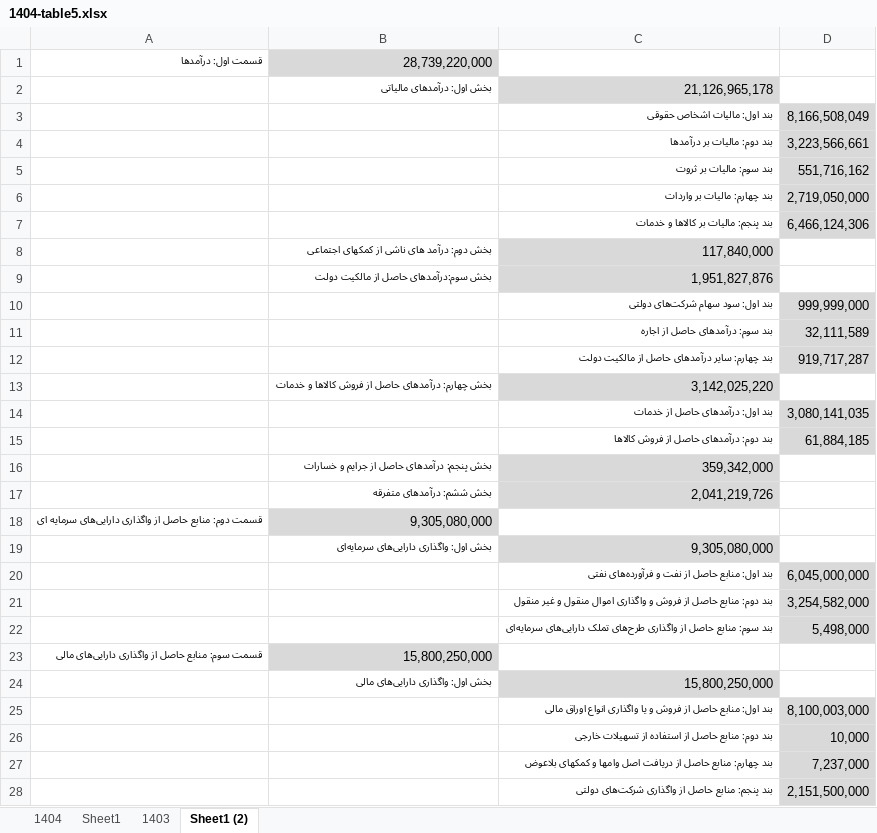
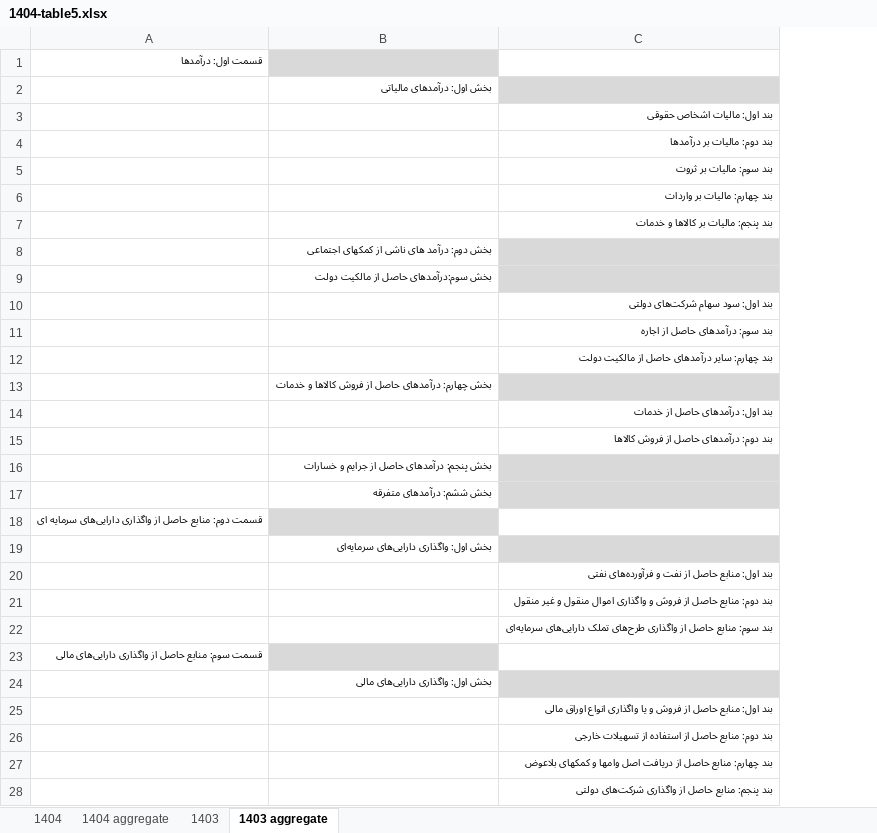
Before and after one commit to hrahmadi/iranbudget, an Excel workbook: data/processed/1404-table5.xlsx, sheet 1403 aggregate, drawn as a sheet; only a part is shown; values as stored, in another font and other column widths than the file's, no borders; the diff covers the shown part only; the diff names each change by its address in the sheet, - before the commit and + after, or states it on an @@ line.

```diff
--- a/data/processed/1404-table5.xlsx (sheet 1403 aggregate)
+++ b/data/processed/1404-table5.xlsx (sheet 1403 aggregate)
-sheet tab: Sheet1
+sheet tab: 1404 aggregate
-sheet tab: Sheet1 (2)
+sheet tab: 1403 aggregate
-column D, rows 3-28: 8,166,508,049 | 3,223,566,661 | 551,716,162 | 2,719,050,000 | 6,466,124,306 |  |  | 999,999,000 | 32,111,589 | 919,717,287 |  | 3,080,141,035 | 61,884,185 |  |  |  |  | 6,045,000,000 | 3,254,582,000 | 5,498,000 |  |  | 8,100,003,000 | 10,000 | 7,237,000 | 2,151,500,000
-B1: 28,739,220,000
+B1: (empty)
-C2: 21,126,965,178
+C2: (empty)
-C8: 117,840,000
+C8: (empty)
-C9: 1,951,827,876
+C9: (empty)
-C13: 3,142,025,220
+C13: (empty)
-C16: 359,342,000
+C16: (empty)
-C17: 2,041,219,726
+C17: (empty)
-B18: 9,305,080,000
+B18: (empty)
-C19: 9,305,080,000
+C19: (empty)
-B23: 15,800,250,000
+B23: (empty)
-C24: 15,800,250,000
+C24: (empty)
```
Also changed, not shown: 14 edited cells and cell formats elsewhere in this sheet, sheet 1404, 2 other files.
